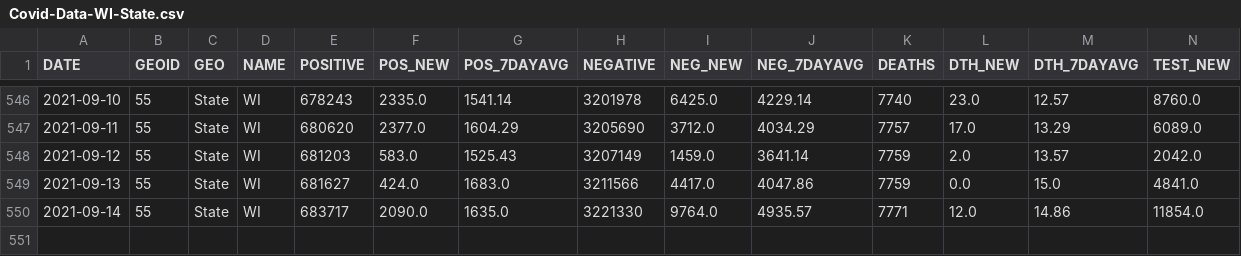
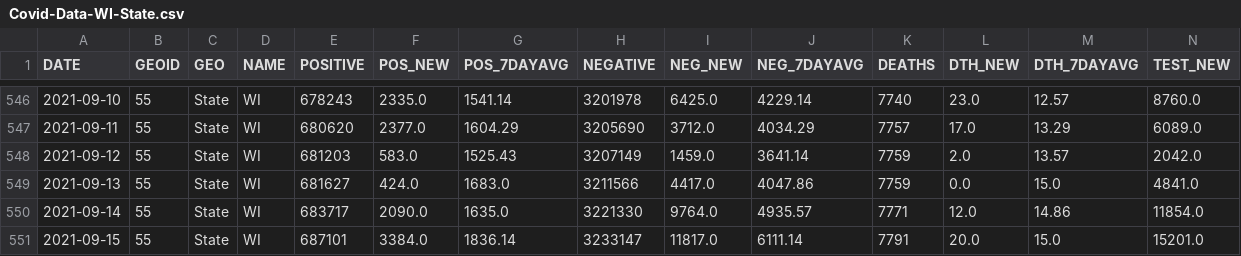
Before and after one commit to mattbayer/covid-wisconsin, a CSV file: data/Covid-Data-WI-State.csv, drawn as a sheet; only a part is shown, gaps mark what is left out; rows hold the shown columns only; the diff names each change by its address in the sheet, - before the commit and + after, or states it on an @@ line.

Commit message:
Update UpdateDataAuto to print message with exceptions, + manual update

```diff
--- a/data/Covid-Data-WI-State.csv
+++ b/data/Covid-Data-WI-State.csv
+row 551: 2021-09-15 | 55 | State | WI | 687101 | 3384.0 | 1836.14 | 3233147 | 11817.0 | 6111.14 | 7791 | 20.0 | 15.0 | 15201.0
```
Also changed, not shown: 12 other files.
